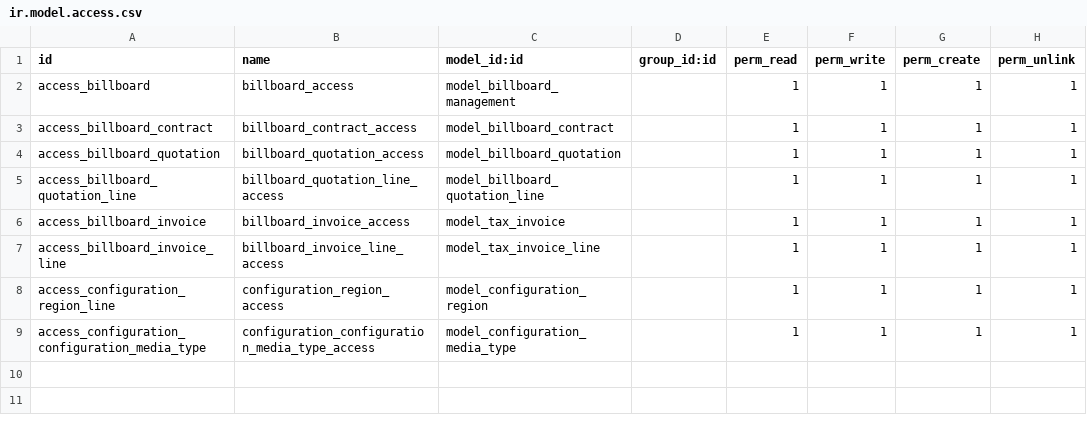
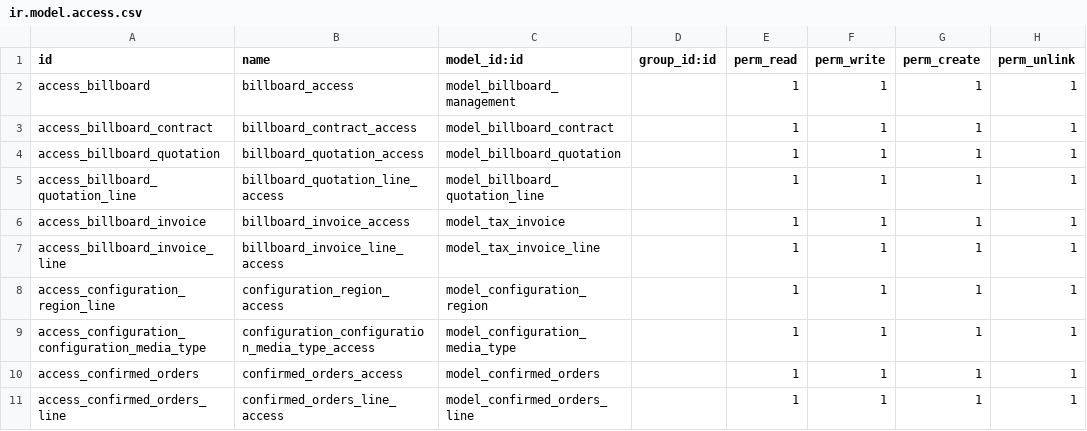
Before and after one commit to loomoni/ef_outdoor, a CSV file: billboard_management/security/ir.model.access.csv, drawn as a sheet.

Commit message:
confirmed orders is done

```diff
--- a/billboard_management/security/ir.model.access.csv
+++ b/billboard_management/security/ir.model.access.csv
@@ -9 +9,3 @@ access_configuration_region_line,configuration_region_access,model_configuration
 access_configuration_configuration_media_type,configuration_configuration_media_type_access,model_configuration_media_type,,1,1,1,1
+access_confirmed_orders,confirmed_orders_access,model_confirmed_orders,,1,1,1,1
+access_confirmed_orders_line,confirmed_orders_line_access,model_confirmed_orders_line,,1,1,1,1
```
Also changed, not shown: 11 other files.
